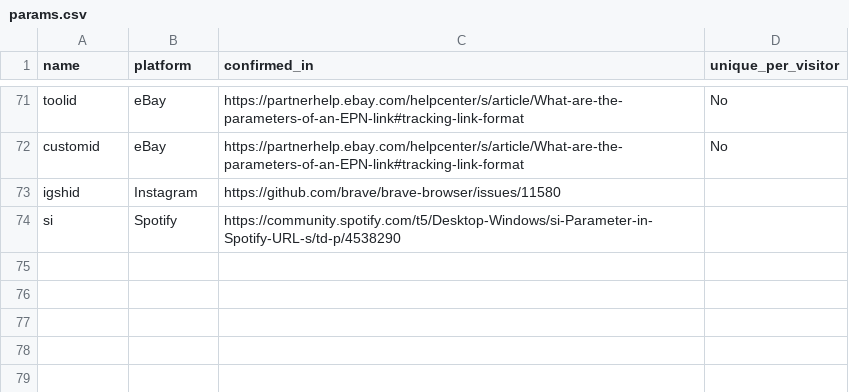
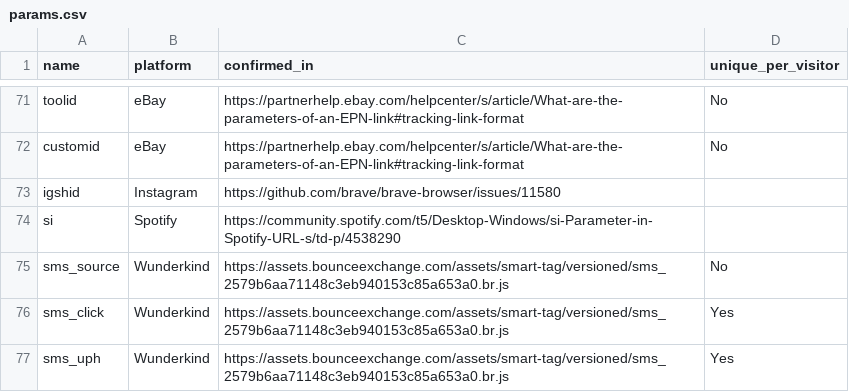
Before and after one commit to mpchadwick/tracking-query-params-registry, a CSV file: _data/params.csv, drawn as a sheet; only a part is shown, gaps mark what is left out.

Commit message:
Add Wunderkind params found today

```diff
--- a/_data/params.csv
+++ b/_data/params.csv
@@ -74 +74,4 @@ igshid, Instagram, https://github.com/brave/brave-browser/issues/11580,
 si, Spotify, https://community.spotify.com/t5/Desktop-Windows/si-Parameter-in-Spotify-URL-s/td-p/4538290,
+sms_source, Wunderkind, https://assets.bounceexchange.com/assets/smart-tag/versioned/sms_2579b6aa71148c3eb940153c85a653a0.br.js, No
+sms_click, Wunderkind, https://assets.bounceexchange.com/assets/smart-tag/versioned/sms_2579b6aa71148c3eb940153c85a653a0.br.js, Yes
+sms_uph, Wunderkind, https://assets.bounceexchange.com/assets/smart-tag/versioned/sms_2579b6aa71148c3eb940153c85a653a0.br.js, Yes
```
